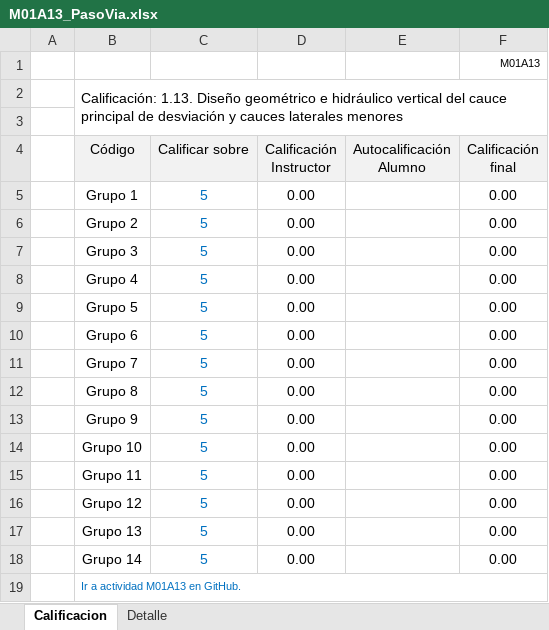
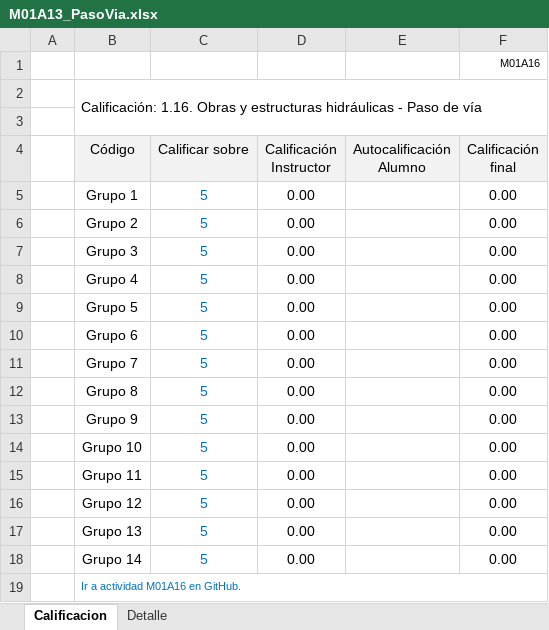
Before and after one commit to rcfdtools/R.HCMC, an Excel workbook: activity/M01A16/M01A13_PasoVia.xlsx, sheet Calificacion, drawn as a sheet; values as stored, in another font and other column widths than the file's, no borders; charts and pictures not drawn; the diff names each change by its address in the sheet, - before the commit and + after, or states it on an @@ line.

```diff
--- a/activity/M01A16/M01A13_PasoVia.xlsx (sheet Calificacion)
+++ b/activity/M01A16/M01A13_PasoVia.xlsx (sheet Calificacion)
-F1 (Calificación final): M01A13
+F1 (Calificación final): M01A16
-B2 (Código): Calificación: 1.13. Diseño geométrico e hidráulico vertical del cauce principal de desviación y cauces laterales menores
+B2 (Código): Calificación: 1.16. Obras y estructuras hidráulicas - Paso de vía
-B19 (Código): Ir a actividad M01A13 en GitHub.
+B19 (Código): Ir a actividad M01A16 en GitHub.
```
Also changed, not shown: sheet Detalle, formulas that keep their value, charts or pictures, 1 other file.
